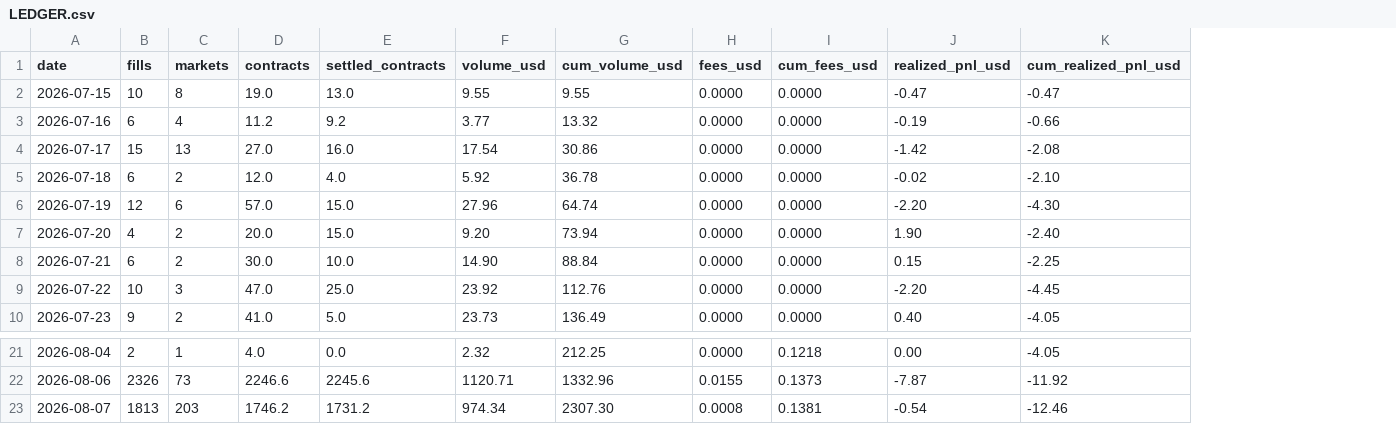
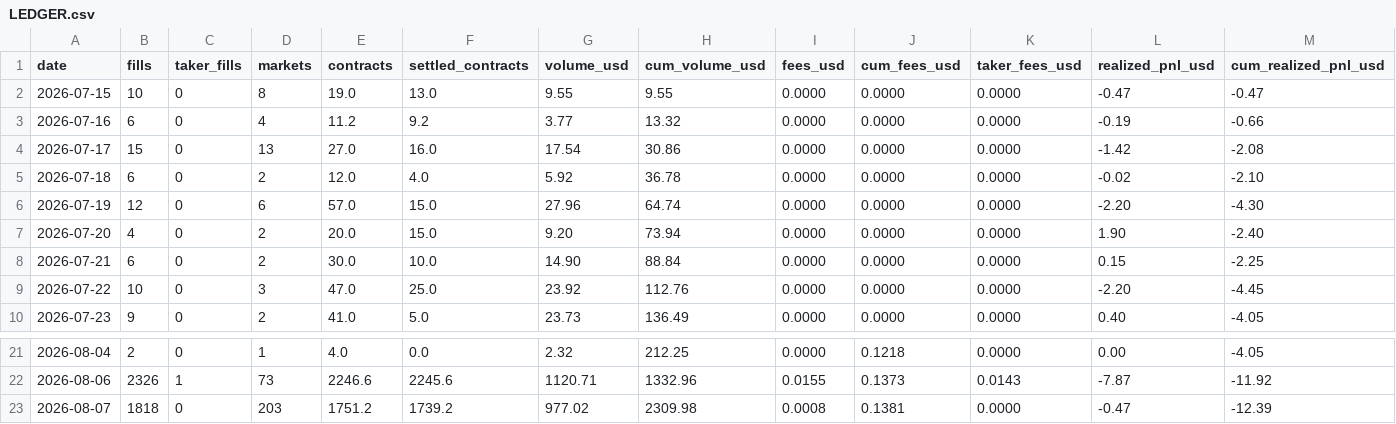
Before and after one commit to zainbacchus/bacchus-mm, a CSV file: research/daily/LEDGER.csv, drawn as a sheet; only a part is shown, gaps mark what is left out; addresses are those after the commit; the diff names each change by its address in the sheet, - before the commit and + after, or states it on an @@ line.

```diff
--- a/research/daily/LEDGER.csv
+++ b/research/daily/LEDGER.csv
+column C (taker_fills), rows 2-10: all 0; rows 21-23: 0 | 1 | 0
+column K (taker_fees_usd), rows 2-10: all 0.0000; rows 21-23: 0.0000 | 0.0143 | 0.0000
-B23 (fills): 1813
+B23 (fills): 1818
-E23 (contracts): 1746.2
+E23 (contracts): 1751.2
-F23 (settled_contracts): 1731.2
+F23 (settled_contracts): 1739.2
-G23 (volume_usd): 974.34
+G23 (volume_usd): 977.02
-H23 (cum_volume_usd): 2307.30
+H23 (cum_volume_usd): 2309.98
-L23 (realized_pnl_usd): -0.54
+L23 (realized_pnl_usd): -0.47
-M23 (cum_realized_pnl_usd): -12.46
+M23 (cum_realized_pnl_usd): -12.39
```
Also changed, not shown: 2 other files.
